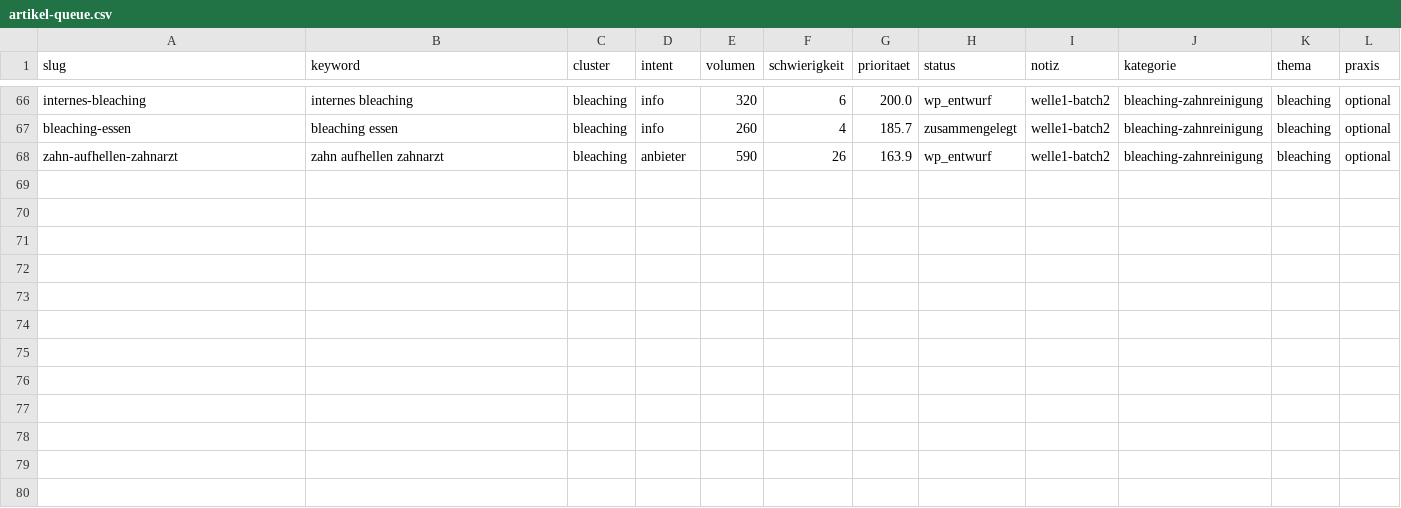
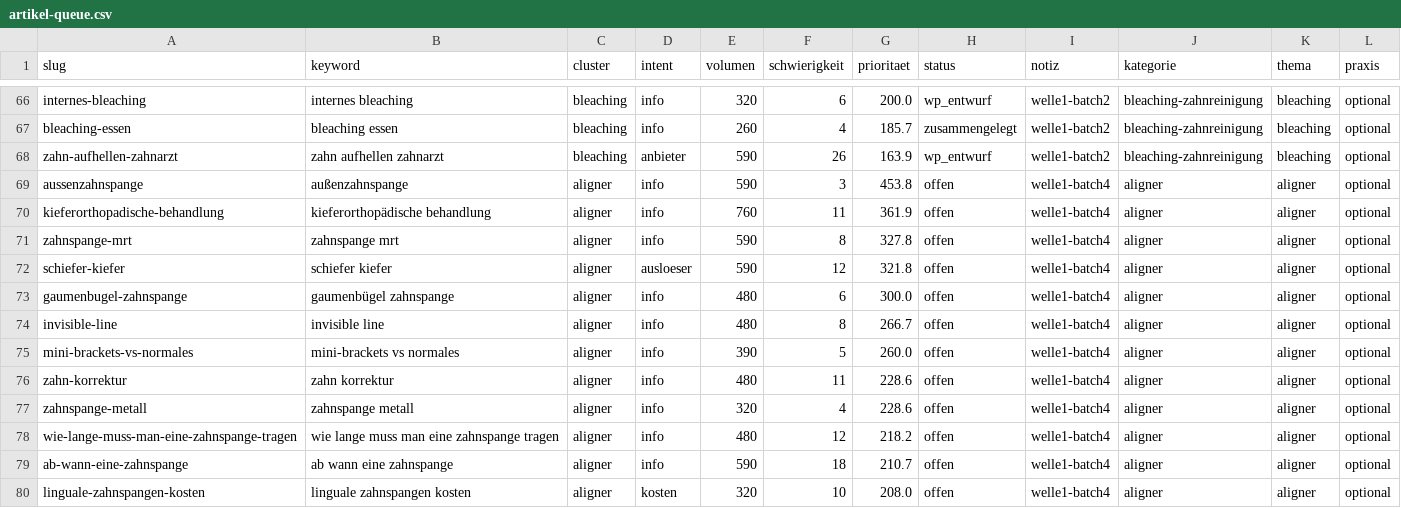
Before and after one commit to nerudasson/kieferblickmarketing, a CSV file: daten/artikel-queue.csv, drawn as a sheet; only a part is shown, gaps mark what is left out; the diff names each change by its address in the sheet, - before the commit and + after, or states it on an @@ line.

```diff
--- a/daten/artikel-queue.csv
+++ b/daten/artikel-queue.csv
+row 69: aussenzahnspange | außenzahnspange | aligner | info | 590 | 3 | 453.8 | offen | welle1-batch4 | aligner | aligner | optional
+row 70: kieferorthopadische-behandlung | kieferorthopädische behandlung | aligner | info | 760 | 11 | 361.9 | offen | welle1-batch4 | aligner | aligner | optional
+row 71: zahnspange-mrt | zahnspange mrt | aligner | info | 590 | 8 | 327.8 | offen | welle1-batch4 | aligner | aligner | optional
+row 72: schiefer-kiefer | schiefer kiefer | aligner | ausloeser | 590 | 12 | 321.8 | offen | welle1-batch4 | aligner | aligner | optional
+row 73: gaumenbugel-zahnspange | gaumenbügel zahnspange | aligner | info | 480 | 6 | 300.0 | offen | welle1-batch4 | aligner | aligner | optional
+row 74: invisible-line | invisible line | aligner | info | 480 | 8 | 266.7 | offen | welle1-batch4 | aligner | aligner | optional
+row 75: mini-brackets-vs-normales | mini-brackets vs normales | aligner | info | 390 | 5 | 260.0 | offen | welle1-batch4 | aligner | aligner | optional
+row 76: zahn-korrektur | zahn korrektur | aligner | info | 480 | 11 | 228.6 | offen | welle1-batch4 | aligner | aligner | optional
+row 77: zahnspange-metall | zahnspange metall | aligner | info | 320 | 4 | 228.6 | offen | welle1-batch4 | aligner | aligner | optional
+row 78: wie-lange-muss-man-eine-zahnspange-tragen | wie lange muss man eine zahnspange tragen | aligner | info | 480 | 12 | 218.2 | offen | welle1-batch4 | aligner | aligner | optional
+row 79: ab-wann-eine-zahnspange | ab wann eine zahnspange | aligner | info | 590 | 18 | 210.7 | offen | welle1-batch4 | aligner | aligner | optional
+row 80: linguale-zahnspangen-kosten | linguale zahnspangen kosten | aligner | kosten | 320 | 10 | 208.0 | offen | welle1-batch4 | aligner | aligner | optional
```
Also changed, not shown: daten/linkplan.csv, 24 other files.
